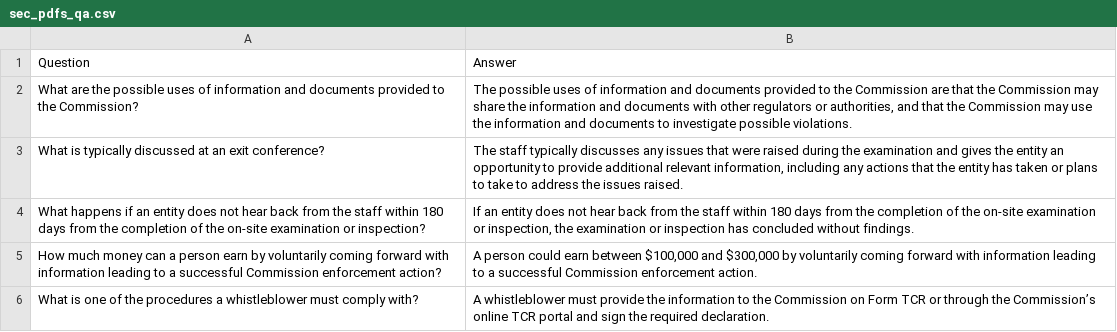
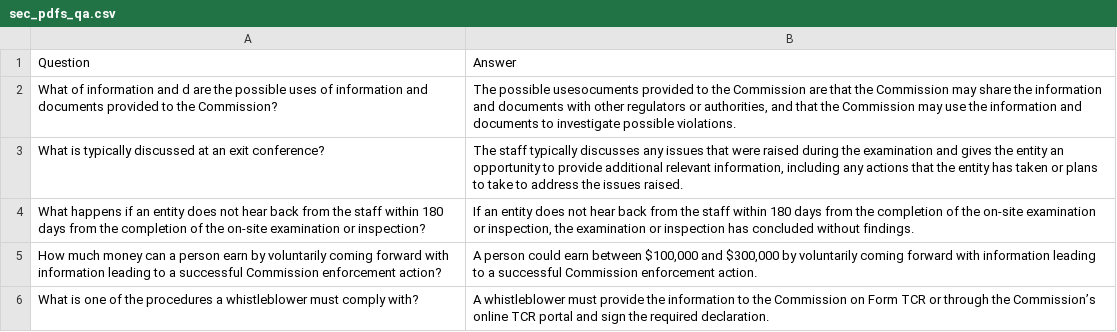
Before and after one commit to BigDataIA-Fall2023-Team6/Assignment_2, a CSV file: CookBookForPDF/sec_pdfs_qa.csv, drawn as a sheet; only a part is shown.

```diff
--- a/CookBookForPDF/sec_pdfs_qa.csv
+++ b/CookBookForPDF/sec_pdfs_qa.csv
@@ -1,3 +1,3 @@
 Question,Answer
-What are the possible uses of information and documents provided to the Commission?,"The possible uses of information and documents provided to the Commission are that the Commission may share the information and documents with other regulators or authorities, and that the Commission may use the information and documents to investigate possible violations."
+What of information and d are the possible uses of information and documents provided to the Commission?,"The possible usesocuments provided to the Commission are that the Commission may share the information and documents with other regulators or authorities, and that the Commission may use the information and documents to investigate possible violations."
 What is typically discussed at an exit conference?,"The staff typically discusses any issues that were raised during the examination and gives the entity an opportunity to provide additional relevant information, including any actions that the entity has taken or plans to take to address the issues raised."
```
Also changed, not shown: 6 other files.
